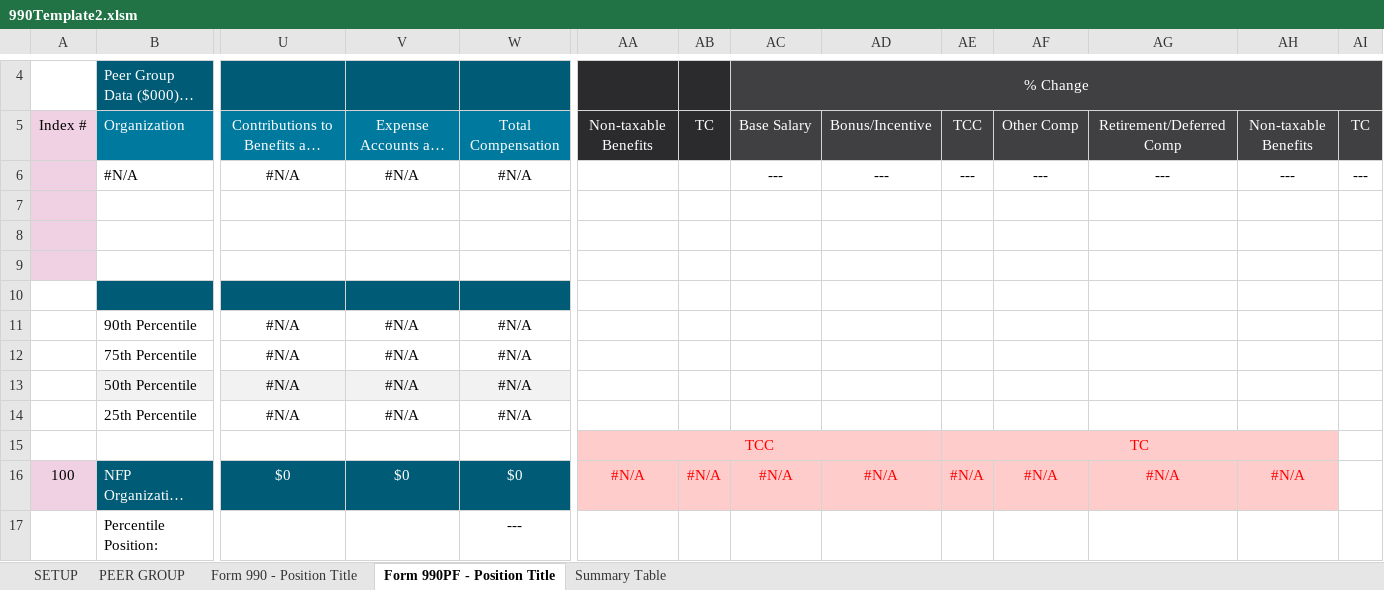
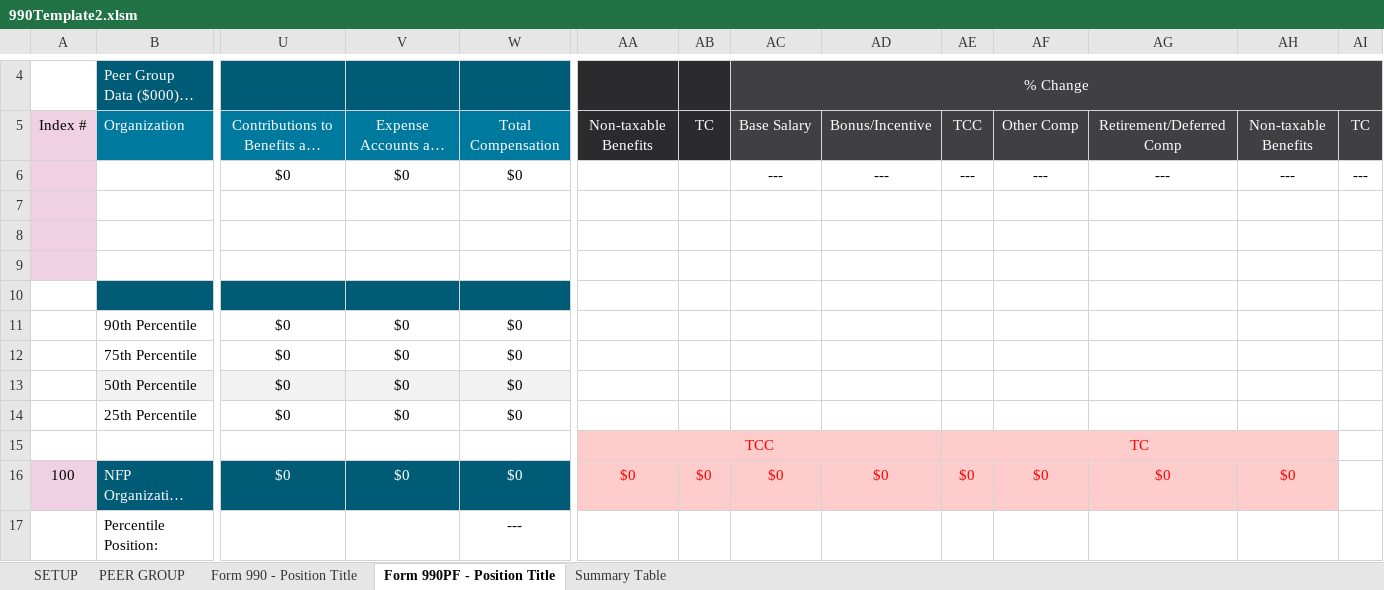
Before and after one commit to rleec3/streamlit-example, an Excel workbook: 990Template2.xlsm, sheet Form 990PF - Position Title, drawn as a sheet; only a part is shown, gaps mark what is left out; long unchanged cells end in …; values as stored, in another font and other column widths than the file's, no borders; removed rows and columns are numbered as before the commit, all else as after; rows hold the shown columns only; the diff names each change by its address in the sheet, - before the commit and + after, or states it on an @@ line.

Commit message:
Add files via upload

```diff
--- a/990Template2.xlsm (sheet Form 990PF - Position Title)
+++ b/990Template2.xlsm (sheet Form 990PF - Position Title)
-row 6:  | #N/A | #N/A | #N/A | #N/A |  |  | --- | --- | --- | --- | --- | --- | ---
+row 6:  |  | $0 | $0 | $0 |  |  | --- | --- | --- | --- | --- | --- | ---
-row 11:  | 90th Percentile | #N/A | #N/A | #N/A
-row 12:  | 75th Percentile | #N/A | #N/A | #N/A
-row 13:  | 50th Percentile | #N/A | #N/A | #N/A
-row 14:  | 25th Percentile | #N/A | #N/A | #N/A
+row 11:  | 90th Percentile | $0 | $0 | $0
+row 12:  | 75th Percentile | $0 | $0 | $0
+row 13:  | 50th Percentile | $0 | $0 | $0
+row 14:  | 25th Percentile | $0 | $0 | $0
-AA16: #N/A
+AA16: $0
-AB16: #N/A
+AB16: $0
-AC16: #N/A
+AC16: $0
-AD16: #N/A
+AD16: $0
-AE16: #N/A
+AE16: $0
-AF16: #N/A
+AF16: $0
-AG16: #N/A
+AG16: $0
-AH16: #N/A
+AH16: $0
```
